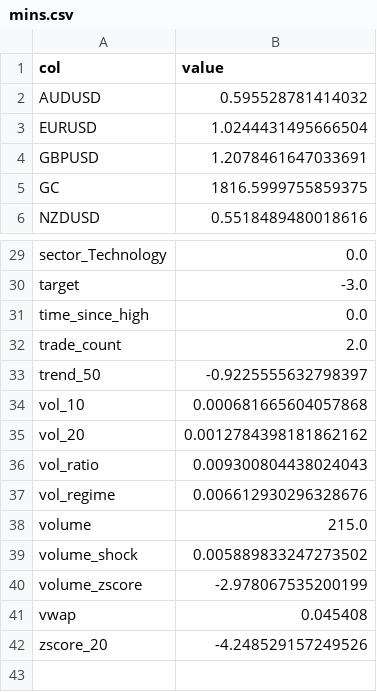
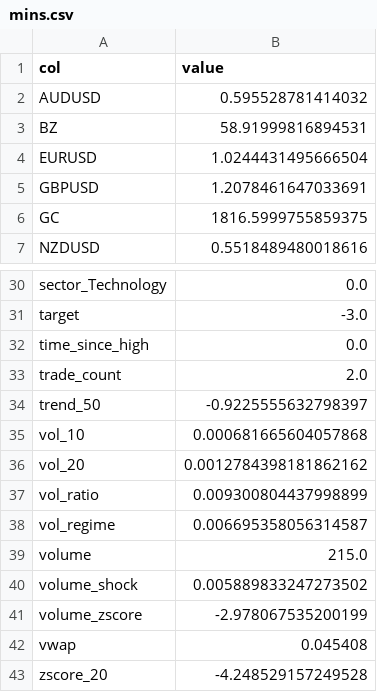
Before and after one commit to dinogen/hayai, a CSV file: data/model/mins.csv, drawn as a sheet; only a part is shown, gaps mark what is left out.

```diff
--- a/data/model/mins.csv
+++ b/data/model/mins.csv
@@ -2,2 +2,3 @@ col,value
 AUDUSD,0.595528781414032
+BZ,58.91999816894531
 EURUSD,1.0244431495666504
@@ -35,4 +36,4 @@ vol_10,0.000681665604057868
 vol_20,0.0012784398181862162
-vol_ratio,0.009300804438024043
-vol_regime,0.006612930296328676
+vol_ratio,0.009300804437998899
+vol_regime,0.006695358056314587
 volume,215.0
@@ -41,2 +42,2 @@ volume_zscore,-2.978067535200199
 vwap,0.045408
-zscore_20,-4.248529157249526
+zscore_20,-4.248529157249528
```
Also changed, not shown: data/model/maxs.csv, 4 other files.
